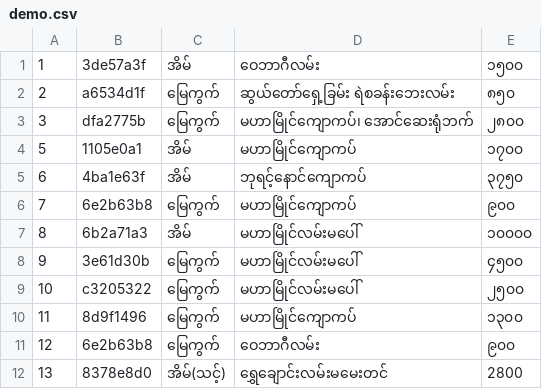
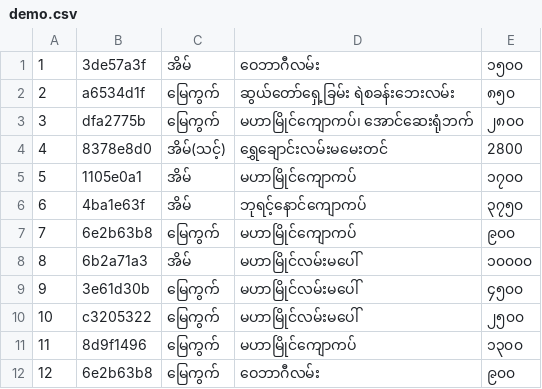
Before and after one commit to aung-thuya-kyaw/data, a CSV file: demo.csv, drawn as a sheet; removed rows and columns are numbered as before the commit, all else as after; the diff names each change by its address in the sheet, - before the commit and + after, or states it on an @@ line.

Commit message:
Update demo.csv

```diff
--- a/demo.csv
+++ b/demo.csv
+row 4: 4 | 8378e8d0 | အိမ်(သင့်) | ရွှေချောင်းလမ်းမမေးတင် | 2800
-row 12: 13 | 8378e8d0 | အိမ်(သင့်) | ရွှေချောင်းလမ်းမမေးတင် | 2800
```
